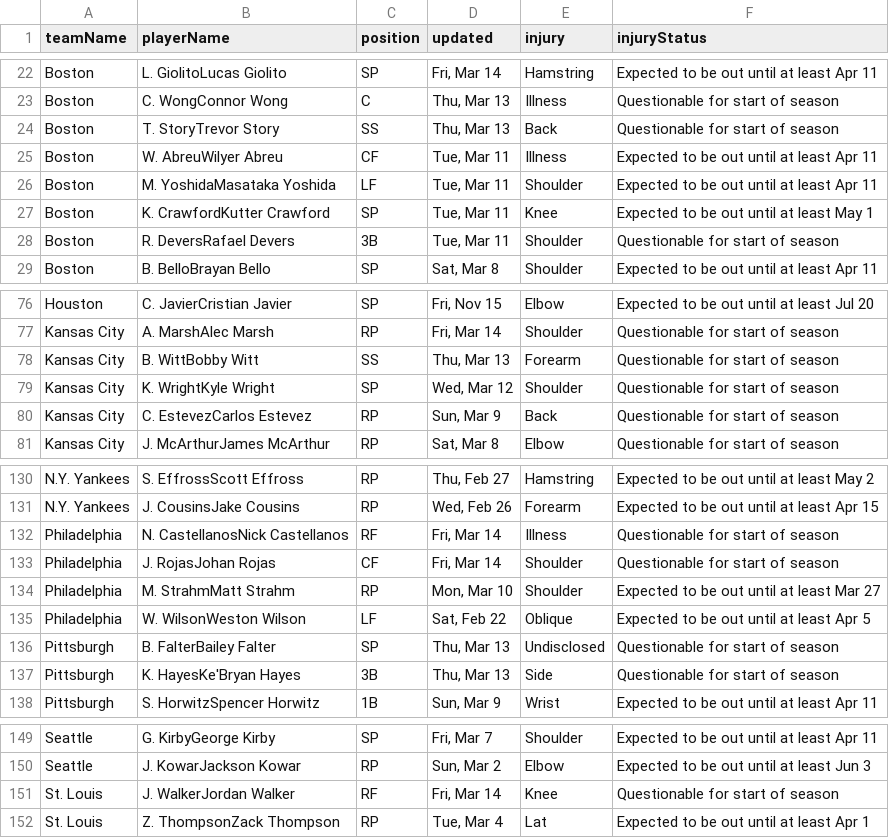
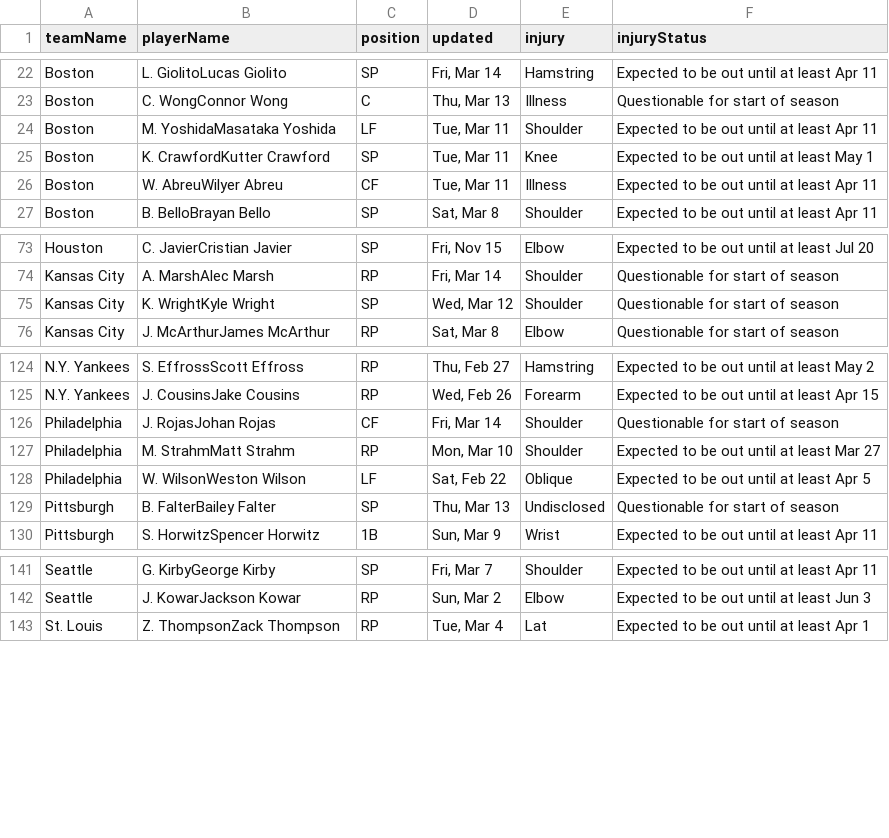
Before and after one commit to quintonfesq04/RealSports, a CSV file: MLB/mlb_injuries.csv, drawn as a sheet; only a part is shown, gaps mark what is left out; the diff covers the shown part only.

```diff
--- a/MLB/mlb_injuries.csv
+++ b/MLB/mlb_injuries.csv
@@ -23,7 +23,5 @@ Boston,L. GiolitoLucas Giolito,SP,"Fri, Mar 14",Hamstring,Expected to be out unt
 Boston,C. WongConnor Wong,C,"Thu, Mar 13",Illness,Questionable for start of season
-Boston,T. StoryTrevor Story,SS,"Thu, Mar 13",Back,Questionable for start of season
-Boston,W. AbreuWilyer Abreu,CF,"Tue, Mar 11",Illness,Expected to be out until at least Apr 11
 Boston,M. YoshidaMasataka Yoshida,LF,"Tue, Mar 11",Shoulder,Expected to be out until at least Apr 11
 Boston,K. CrawfordKutter Crawford,SP,"Tue, Mar 11",Knee,Expected to be out until at least May 1
-Boston,R. DeversRafael Devers,3B,"Tue, Mar 11",Shoulder,Questionable for start of season
+Boston,W. AbreuWilyer Abreu,CF,"Tue, Mar 11",Illness,Expected to be out until at least Apr 11
 Boston,B. BelloBrayan Bello,SP,"Sat, Mar 8",Shoulder,Expected to be out until at least Apr 11
@@ -77,5 +74,3 @@ Houston,C. JavierCristian Javier,SP,"Fri, Nov 15",Elbow,Expected to be out until
 Kansas City,A. MarshAlec Marsh,RP,"Fri, Mar 14",Shoulder,Questionable for start of season
-Kansas City,B. WittBobby Witt,SS,"Thu, Mar 13",Forearm,Questionable for start of season
 Kansas City,K. WrightKyle Wright,SP,"Wed, Mar 12",Shoulder,Questionable for start of season
-Kansas City,C. EstevezCarlos Estevez,RP,"Sun, Mar 9",Back,Questionable for start of season
 Kansas City,J. McArthurJames McArthur,RP,"Sat, Mar 8",Elbow,Questionable for start of season
@@ -131,3 +125,2 @@ N.Y. Yankees,S. EffrossScott Effross,RP,"Thu, Feb 27",Hamstring,Expected to be o
 N.Y. Yankees,J. CousinsJake Cousins,RP,"Wed, Feb 26",Forearm,Expected to be out until at least Apr 15
-Philadelphia,N. CastellanosNick Castellanos,RF,"Fri, Mar 14",Illness,Questionable for start of season
 Philadelphia,J. RojasJohan Rojas,CF,"Fri, Mar 14",Shoulder,Questionable for start of season
@@ -136,3 +129,2 @@ Philadelphia,W. WilsonWeston Wilson,LF,"Sat, Feb 22",Oblique,Expected to be out
 Pittsburgh,B. FalterBailey Falter,SP,"Thu, Mar 13",Undisclosed,Questionable for start of season
-Pittsburgh,K. HayesKe'Bryan Hayes,3B,"Thu, Mar 13",Side,Questionable for start of season
 Pittsburgh,S. HorwitzSpencer Horwitz,1B,"Sun, Mar 9",Wrist,Expected to be out until at least Apr 11
@@ -150,3 +142,2 @@ Seattle,G. KirbyGeorge Kirby,SP,"Fri, Mar 7",Shoulder,Expected to be out until a
 Seattle,J. KowarJackson Kowar,RP,"Sun, Mar 2",Elbow,Expected to be out until at least Jun 3
-St. Louis,J. WalkerJordan Walker,RF,"Fri, Mar 14",Knee,Questionable for start of season
 St. Louis,Z. ThompsonZack Thompson,RP,"Tue, Mar 4",Lat,Expected to be out until at least Apr 1
```
Also changed, not shown: 2 removed rows and 5 moved rows elsewhere in this file, NBA/nba_healthy_player_stats.csv, NBA/nba_injury_report.csv, 12 other files.
